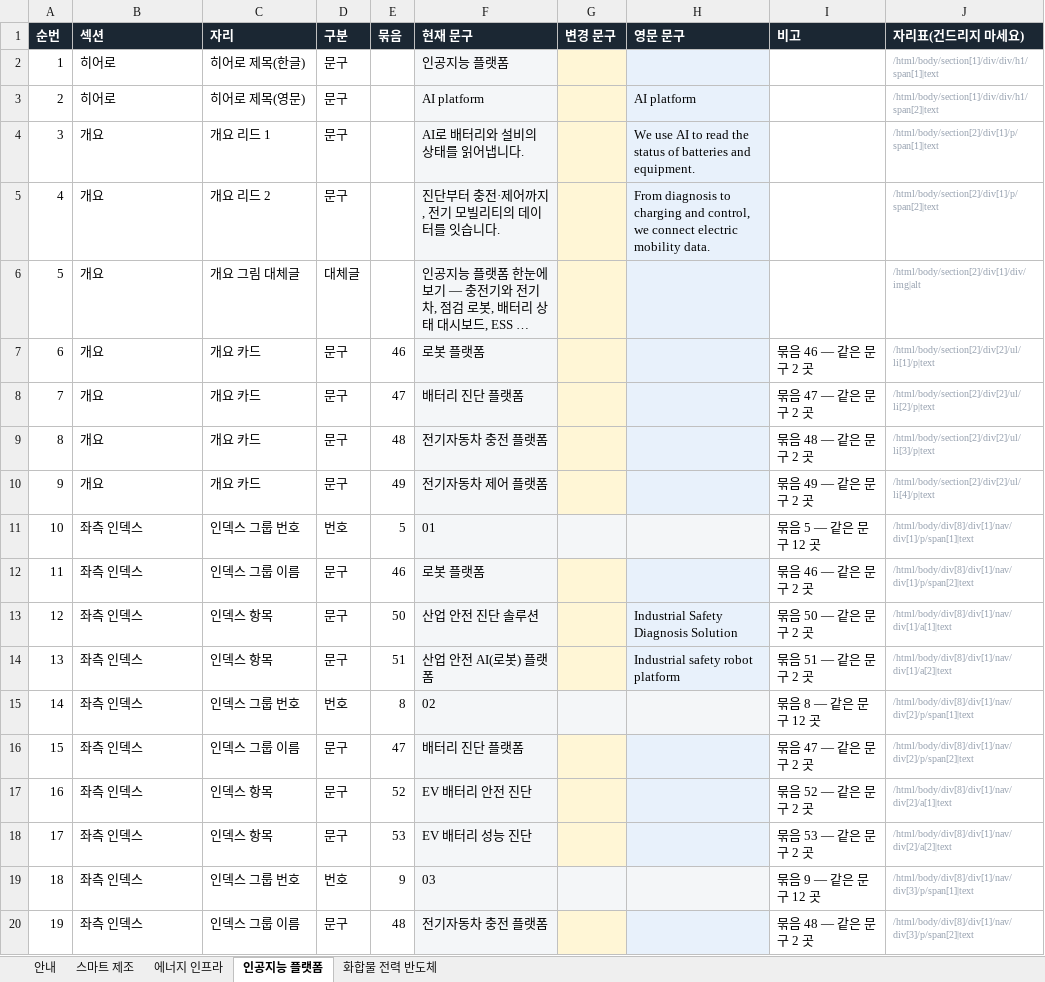
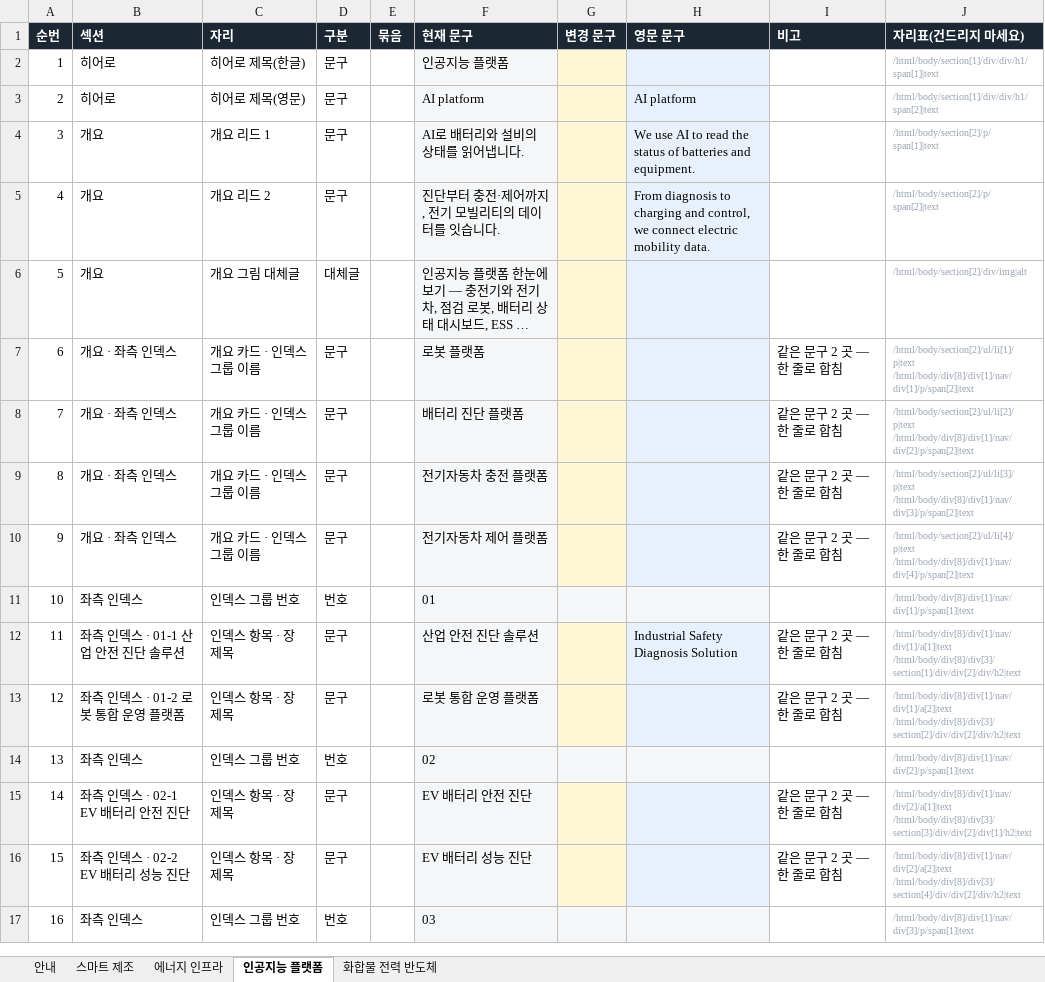
Before and after one commit to 01hye0ne/apro-website, an Excel workbook: content-export/04_사업영역_문구.xlsx, sheet 인공지능 플랫폼, drawn as a sheet; only a part is shown; long unchanged cells end in …; values as stored, in another font and other column widths than the file's, no borders; removed rows and columns are numbered as before the commit, all else as after; ↵ is a line break in a cell; the diff covers the shown part only; the diff names each change by its address in the sheet, - before the commit and + after, or states it on an @@ line.

```diff
--- a/content-export/04_사업영역_문구.xlsx (sheet 인공지능 플랫폼)
+++ b/content-export/04_사업영역_문구.xlsx (sheet 인공지능 플랫폼)
-J4 (자리표(건드리지 마세요)): /html/body/section[2]/div[1]/p/span[1]|text
+J4 (자리표(건드리지 마세요)): /html/body/section[2]/p/span[1]|text
-J5 (자리표(건드리지 마세요)): /html/body/section[2]/div[1]/p/span[2]|text
+J5 (자리표(건드리지 마세요)): /html/body/section[2]/p/span[2]|text
-J6 (자리표(건드리지 마세요)): /html/body/section[2]/div[1]/div/img|alt
+J6 (자리표(건드리지 마세요)): /html/body/section[2]/div/img|alt
-row 7: 6 | 개요 | 개요 카드 | 문구 | 46 | 로봇 플랫폼 |  |  | 묶음 46 — 같은 문구 2 곳 | /html/body/section[2]/div[2]/ul/li[1]/p|text
-row 8: 7 | 개요 | 개요 카드 | 문구 | 47 | 배터리 진단 플랫폼 |  |  | 묶음 47 — 같은 문구 2 곳 | /html/body/section[2]/div[2]/ul/li[2]/p|text
-row 9: 8 | 개요 | 개요 카드 | 문구 | 48 | 전기자동차 충전 플랫폼 |  |  | 묶음 48 — 같은 문구 2 곳 | /html/body/section[2]/div[2]/ul/li[3]/p|text
-row 10: 9 | 개요 | 개요 카드 | 문구 | 49 | 전기자동차 제어 플랫폼 |  |  | 묶음 49 — 같은 문구 2 곳 | /html/body/section[2]/div[2]/ul/li[4]/p|text
+row 7: 6 | 개요 · 좌측 인덱스 | 개요 카드 · 인덱스 그룹 이름 | 문구 |  | 로봇 플랫폼 |  |  | 같은 문구 2 곳 — 한 줄로 합침 | /html/body/section[2]/ul/li[1]/p|text ↵ /html/body/div[8]/div[1]/nav/div[1]/p/span[2]|text
+row 8: 7 | 개요 · 좌측 인덱스 | 개요 카드 · 인덱스 그룹 이름 | 문구 |  | 배터리 진단 플랫폼 |  |  | 같은 문구 2 곳 — 한 줄로 합침 | /html/body/section[2]/ul/li[2]/p|text ↵ /html/body/div[8]/div[1]/nav/div[2]/p/span[2]|text
+row 9: 8 | 개요 · 좌측 인덱스 | 개요 카드 · 인덱스 그룹 이름 | 문구 |  | 전기자동차 충전 플랫폼 |  |  | 같은 문구 2 곳 — 한 줄로 합침 | /html/body/section[2]/ul/li[3]/p|text ↵ /html/body/div[8]/div[1]/nav/div[3]/p/span[2]|text
+row 10: 9 | 개요 · 좌측 인덱스 | 개요 카드 · 인덱스 그룹 이름 | 문구 |  | 전기자동차 제어 플랫폼 |  |  | 같은 문구 2 곳 — 한 줄로 합침 | /html/body/section[2]/ul/li[4]/p|text ↵ /html/body/div[8]/div[1]/nav/div[4]/p/span[2]|text
-E11 (묶음): 5
+E11 (묶음): (empty)
-I11 (비고): 묶음 5 — 같은 문구 12 곳
+I11 (비고): (empty)
-row 12: 11 | 좌측 인덱스 | 인덱스 그룹 이름 | 문구 | 46 | 로봇 플랫폼 |  |  | 묶음 46 — 같은 문구 2 곳 | /html/body/div[8]/div[1]/nav/div[1]/p/span[2]|text
@@ column A (순번) renumbered between rows 12 and 47 @@
-B12 (섹션): 좌측 인덱스
+B12 (섹션): 좌측 인덱스 · 01-1 산업 안전 진단 솔루션
-C12 (자리): 인덱스 항목
+C12 (자리): 인덱스 항목 · 장 제목
-E12 (묶음): 50
+E12 (묶음): (empty)
-I12 (비고): 묶음 50 — 같은 문구 2 곳
+I12 (비고): 같은 문구 2 곳 — 한 줄로 합침
-J12 (자리표(건드리지 마세요)): /html/body/div[8]/div[1]/nav/div[1]/a[1]|text
+J12 (자리표(건드리지 마세요)): /html/body/div[8]/div[1]/nav/div[1]/a[1]|text ↵ /html/body/div[8]/div[3]/section[1]/div/div[2]/div/h2|text
-row 14: 13 | 좌측 인덱스 | 인덱스 항목 | 문구 | 51 | 산업 안전 AI(로봇) 플랫폼 |  | Industrial safety robot platform | 묶음 51 — 같은 문구 2 곳 | /html/body/div[8]/div[1]/nav/div[1]/a[2]|text
+row 13: 12 | 좌측 인덱스 · 01-2 로봇 통합 운영 플랫폼 | 인덱스 항목 · 장 제목 | 문구 |  | 로봇 통합 운영 플랫폼 |  |  | 같은 문구 2 곳 — 한 줄로 합침 | /html/body/div[8]/div[1]/nav/div[1]/a[2]|text ↵ /html/body/div[8]/div[3]/section[2]/div/div[2]/div/h2|text
-E14 (묶음): 8
+E14 (묶음): (empty)
-I14 (비고): 묶음 8 — 같은 문구 12 곳
+I14 (비고): (empty)
-row 16: 15 | 좌측 인덱스 | 인덱스 그룹 이름 | 문구 | 47 | 배터리 진단 플랫폼 |  |  | 묶음 47 — 같은 문구 2 곳 | /html/body/div[8]/div[1]/nav/div[2]/p/span[2]|text
-row 17: 16 | 좌측 인덱스 | 인덱스 항목 | 문구 | 52 | EV 배터리 안전 진단 |  |  | 묶음 52 — 같은 문구 2 곳 | /html/body/div[8]/div[1]/nav/div[2]/a[1]|text
-row 18: 17 | 좌측 인덱스 | 인덱스 항목 | 문구 | 53 | EV 배터리 성능 진단 |  |  | 묶음 53 — 같은 문구 2 곳 | /html/body/div[8]/div[1]/nav/div[2]/a[2]|text
+row 15: 14 | 좌측 인덱스 · 02-1 EV 배터리 안전 진단 | 인덱스 항목 · 장 제목 | 문구 |  | EV 배터리 안전 진단 |  |  | 같은 문구 2 곳 — 한 줄로 합침 | /html/body/div[8]/div[1]/nav/div[2]/a[1]|text ↵ /html/body/div[8]/div[3]/section[3]/div/div[2]/div[1]/h2|text
+row 16: 15 | 좌측 인덱스 · 02-2 EV 배터리 성능 진단 | 인덱스 항목 · 장 제목 | 문구 |  | EV 배터리 성능 진단 |  |  | 같은 문구 2 곳 — 한 줄로 합침 | /html/body/div[8]/div[1]/nav/div[2]/a[2]|text ↵ /html/body/div[8]/div[3]/section[4]/div/div[2]/div/h2|text
-E17 (묶음): 9
+E17 (묶음): (empty)
-I17 (비고): 묶음 9 — 같은 문구 12 곳
+I17 (비고): (empty)
-row 20: 19 | 좌측 인덱스 | 인덱스 그룹 이름 | 문구 | 48 | 전기자동차 충전 플랫폼 |  |  | 묶음 48 — 같은 문구 2 곳 | /html/body/div[8]/div[1]/nav/div[3]/p/span[2]|text
```
Also changed, not shown: 2 added rows, 21 removed rows and 10 edited cells elsewhere in this sheet, sheet 에너지 인프라, sheet 스마트 제조, sheet 화합물 전력 반도체, sheet 안내.
